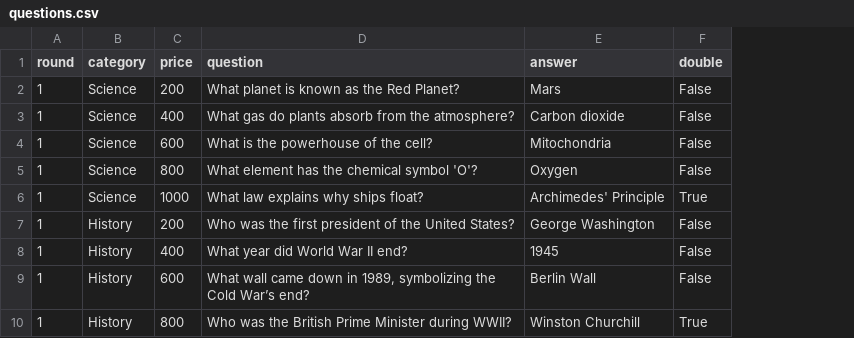
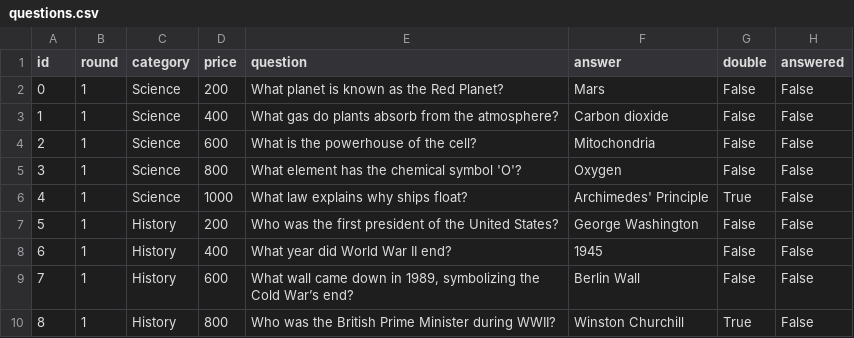
Before and after one commit to KSET/dje-party, a CSV file: backend/questions.csv, drawn as a sheet; only a part is shown; the diff names each change by its address in the sheet, - before the commit and + after, or states it on an @@ line.

Commit message:
update data arch

```diff
--- a/backend/questions.csv
+++ b/backend/questions.csv
+column A (id), rows 2-10: 0 | 1 | 2 | 3 | 4 | 5 | 6 | 7 | 8
+column H (answered), rows 2-10: all False
```
